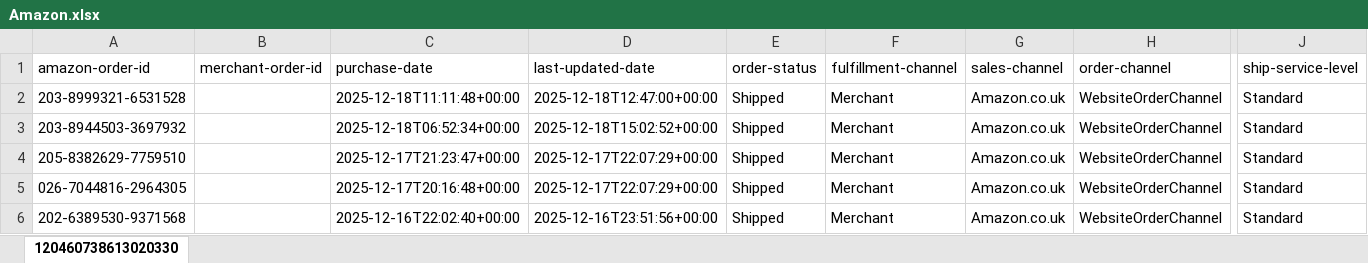
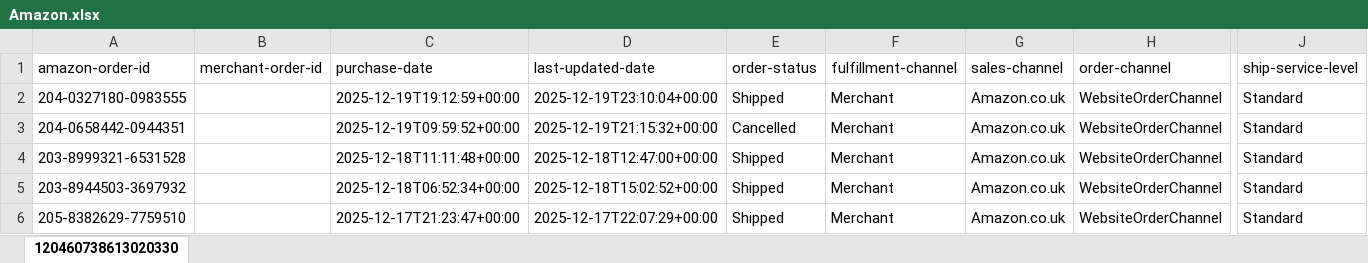
Before and after one commit to NIBH014B/BuckchiDailyReport, an Excel workbook: Raw Sales Data/Amazon.xlsx, sheet 120460738613020330, drawn as a sheet; only a part is shown, gaps mark what is left out; the shorter side is filled out with more unchanged rows; values as stored, in another font and other column widths than the file's, no borders; rows hold the shown columns only; the diff names each change by its address in the sheet, - before the commit and + after, or states it on an @@ line.

```diff
--- a/Raw Sales Data/Amazon.xlsx (sheet 120460738613020330)
+++ b/Raw Sales Data/Amazon.xlsx (sheet 120460738613020330)
+row 2: 204-0327180-0983555 |  | 2025-12-19T19:12:59+00:00 | 2025-12-19T23:10:04+00:00 | Shipped | Merchant | Amazon.co.uk | WebsiteOrderChannel | Standard
+row 3: 204-0658442-0944351 |  | 2025-12-19T09:59:52+00:00 | 2025-12-19T21:15:32+00:00 | Cancelled | Merchant | Amazon.co.uk | WebsiteOrderChannel | Standard
```
Also changed, not shown: Raw Sales Data/Buckchi.xlsx, Raw Sales Data/Vandey.xlsx.
